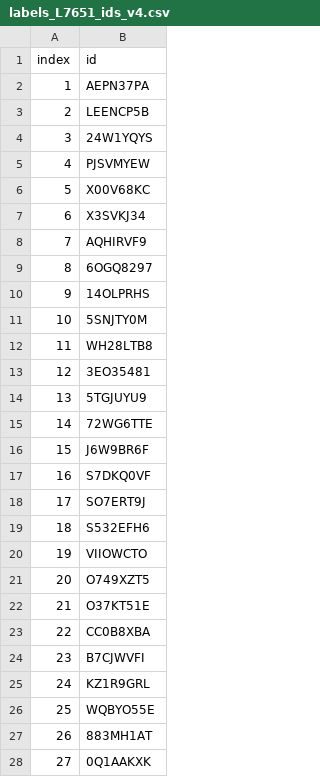
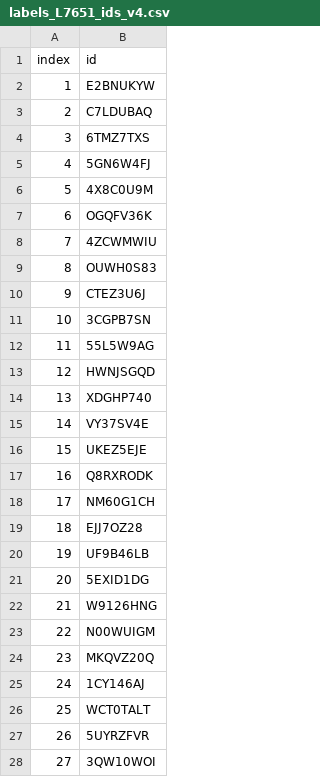
Before and after one commit to versy016/AssetManagementApp, a CSV file: inventory-api/labels_L7651_ids_v4.csv, drawn as a sheet; only a part is shown; the diff covers the shown part only.

```diff
--- a/inventory-api/labels_L7651_ids_v4.csv
+++ b/inventory-api/labels_L7651_ids_v4.csv
@@ -1,28 +1,28 @@
 index,id
-1,AEPN37PA
-2,LEENCP5B
-3,24W1YQYS
-4,PJSVMYEW
-5,X00V68KC
-6,X3SVKJ34
-7,AQHIRVF9
-8,6OGQ8297
-9,14OLPRHS
-10,5SNJTY0M
-11,WH28LTB8
-12,3EO35481
-13,5TGJUYU9
-14,72WG6TTE
-15,J6W9BR6F
-16,S7DKQ0VF
-17,SO7ERT9J
-18,S532EFH6
-19,VIIOWCTO
-20,O749XZT5
-21,O37KT51E
-22,CC0B8XBA
-23,B7CJWVFI
-24,KZ1R9GRL
-25,WQBYO55E
-26,883MH1AT
-27,0Q1AAKXK
+1,E2BNUKYW
+2,C7LDUBAQ
+3,6TMZ7TXS
+4,5GN6W4FJ
+5,4X8C0U9M
+6,OGQFV36K
+7,4ZCWMWIU
+8,OUWH0S83
+9,CTEZ3U6J
+10,3CGPB7SN
+11,55L5W9AG
+12,HWNJSGQD
+13,XDGHP740
+14,VY37SV4E
+15,UKEZ5EJE
+16,Q8RXRODK
+17,NM60G1CH
+18,EJJ7OZ28
+19,UF9B46LB
+20,5EXID1DG
+21,W9126HNG
+22,N00WUIGM
+23,MKQVZ20Q
+24,1CY146AJ
+25,WCT0TALT
+26,5UYRZFVR
+27,3QW10WOI
```
Also changed, not shown: 38 edited cells elsewhere in this file, 26 other files.
